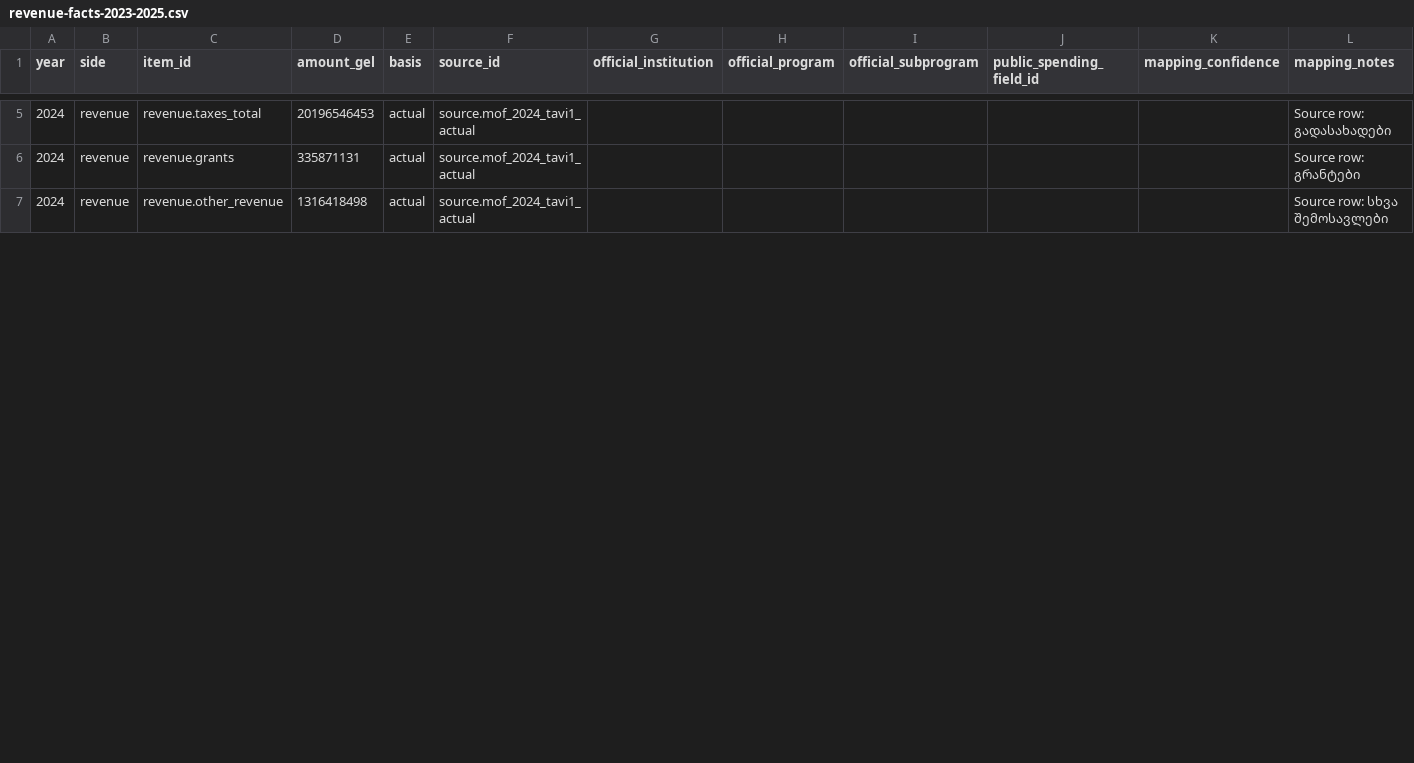
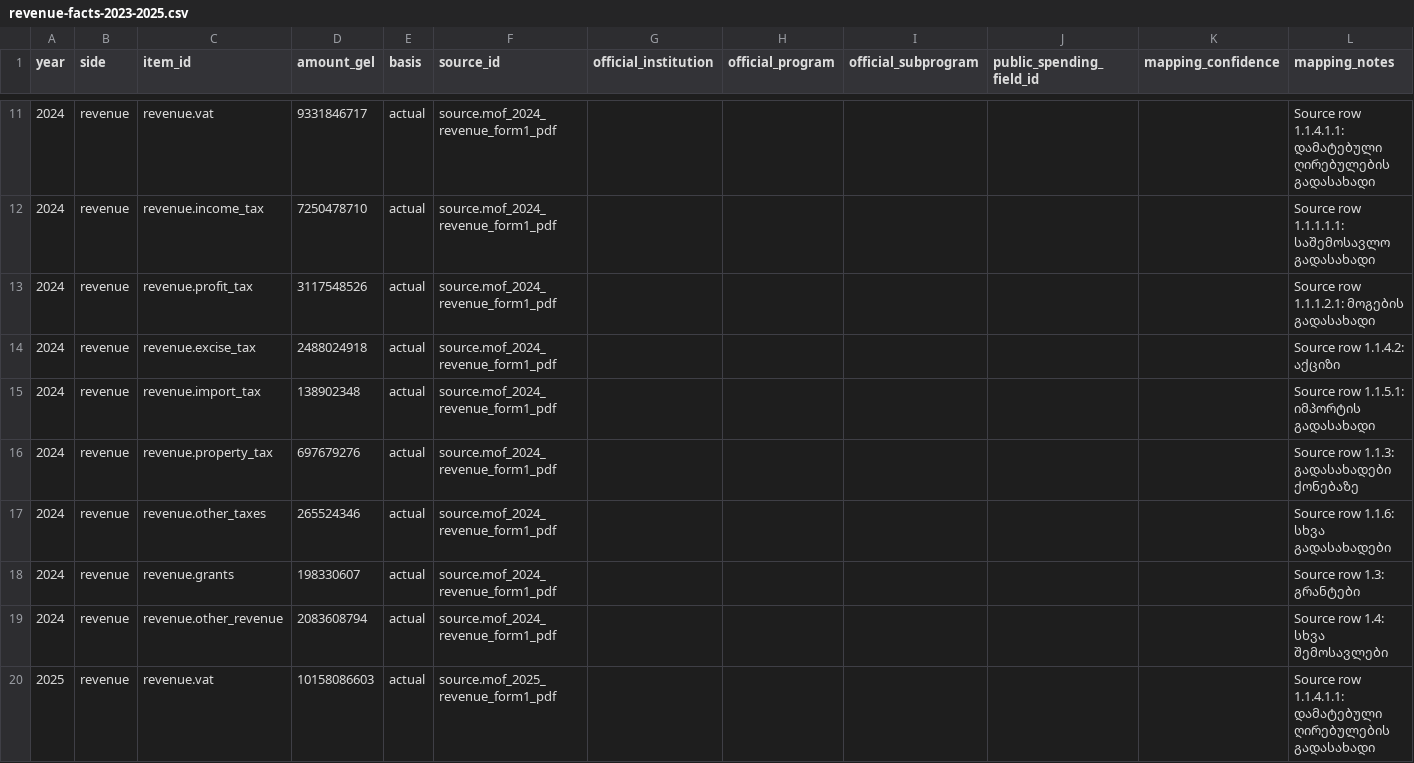
Before and after one commit to DuruMakh/geodata.ge, a CSV file: data/imports/revenue-facts-2023-2025.csv, drawn as a sheet; only a part is shown, gaps mark what is left out; the diff covers the shown part only.

Commit message:
feat: add PDF-backed revenue categories

```diff
--- a/data/imports/revenue-facts-2023-2025.csv
+++ b/data/imports/revenue-facts-2023-2025.csv
@@ -5,3 +11,10 @@ year,side,item_id,amount_gel,basis,source_id,official_institution,official_progr
-2024,revenue,revenue.taxes_total,20196546453,actual,source.mof_2024_tavi1_actual,,,,,,Source row: გადასახადები
-2024,revenue,revenue.grants,335871131,actual,source.mof_2024_tavi1_actual,,,,,,Source row: გრანტები
-2024,revenue,revenue.other_revenue,1316418498,actual,source.mof_2024_tavi1_actual,,,,,,Source row: სხვა შემოსავლები
+2024,revenue,revenue.vat,9331846717,actual,source.mof_2024_revenue_form1_pdf,,,,,,Source row 1.1.4.1.1: დამატებული ღირებულების გადასახადი
+2024,revenue,revenue.income_tax,7250478710,actual,source.mof_2024_revenue_form1_pdf,,,,,,Source row 1.1.1.1.1: საშემოსავლო გადასახადი
+2024,revenue,revenue.profit_tax,3117548526,actual,source.mof_2024_revenue_form1_pdf,,,,,,Source row 1.1.1.2.1: მოგების გადასახადი
+2024,revenue,revenue.excise_tax,2488024918,actual,source.mof_2024_revenue_form1_pdf,,,,,,Source row 1.1.4.2: აქციზი
+2024,revenue,revenue.import_tax,138902348,actual,source.mof_2024_revenue_form1_pdf,,,,,,Source row 1.1.5.1: იმპორტის გადასახადი
+2024,revenue,revenue.property_tax,697679276,actual,source.mof_2024_revenue_form1_pdf,,,,,,Source row 1.1.3: გადასახადები ქონებაზე
+2024,revenue,revenue.other_taxes,265524346,actual,source.mof_2024_revenue_form1_pdf,,,,,,Source row 1.1.6: სხვა გადასახადები
+2024,revenue,revenue.grants,198330607,actual,source.mof_2024_revenue_form1_pdf,,,,,,Source row 1.3: გრანტები
+2024,revenue,revenue.other_revenue,2083608794,actual,source.mof_2024_revenue_form1_pdf,,,,,,Source row 1.4: სხვა შემოსავლები
+2025,revenue,revenue.vat,10158086603,actual,source.mof_2025_revenue_form1_pdf,,,,,,Source row 1.1.4.1.1: დამატებული ღირებულების გადასახადი
```
Also changed, not shown: 11 added rows and 20 edited cells elsewhere in this file, data/sources/source-documents.csv, 23 other files.
